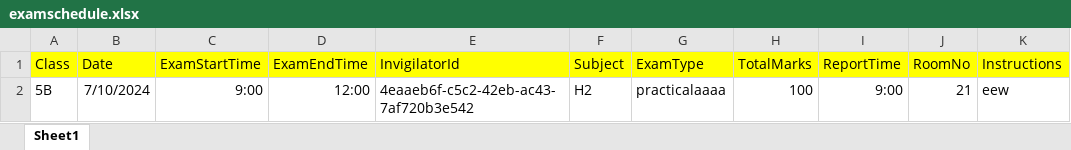
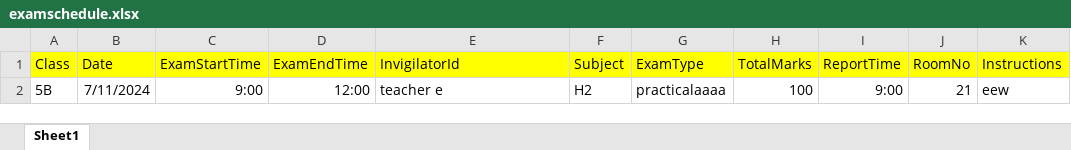
Before and after one commit to maheshkattale/school, an Excel workbook: static/Media/SampleExcels/examschedule.xlsx, sheet Sheet1, drawn as a sheet; only a part is shown; values as stored, in another font and other column widths than the file's, no borders; the diff names each change by its address in the sheet, - before the commit and + after, or states it on an @@ line.

```diff
--- a/static/Media/SampleExcels/examschedule.xlsx (sheet Sheet1)
+++ b/static/Media/SampleExcels/examschedule.xlsx (sheet Sheet1)
-B2 (Date): 7/10/2024
+B2 (Date): 7/11/2024
-E2 (InvigilatorId): 4eaaeb6f-c5c2-42eb-ac43-7af720b3e542
+E2 (InvigilatorId): teacher e
```
Also changed, not shown: 1 other file.
